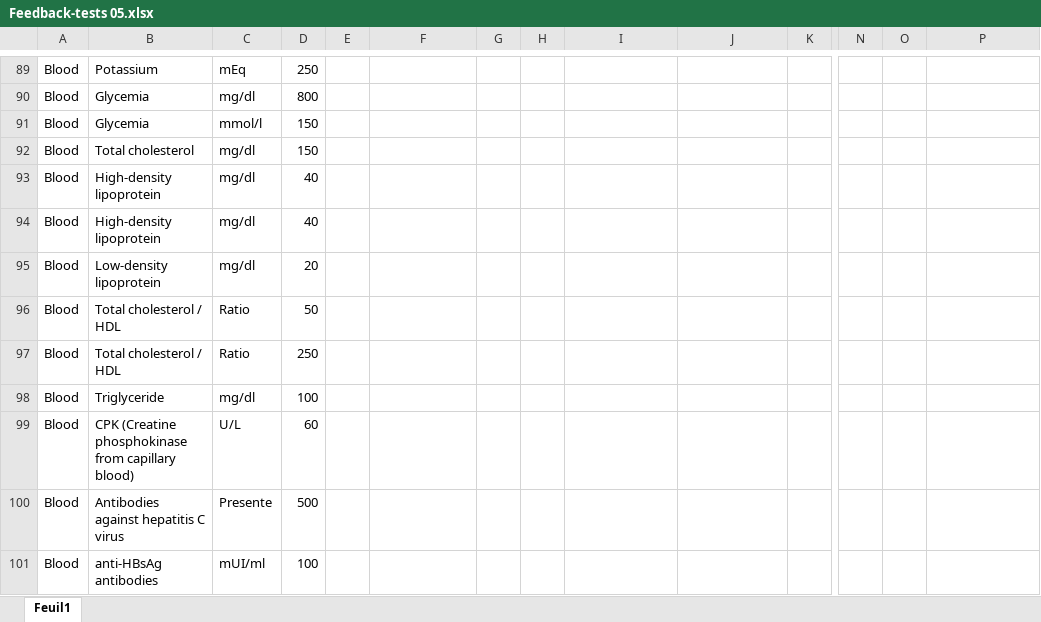
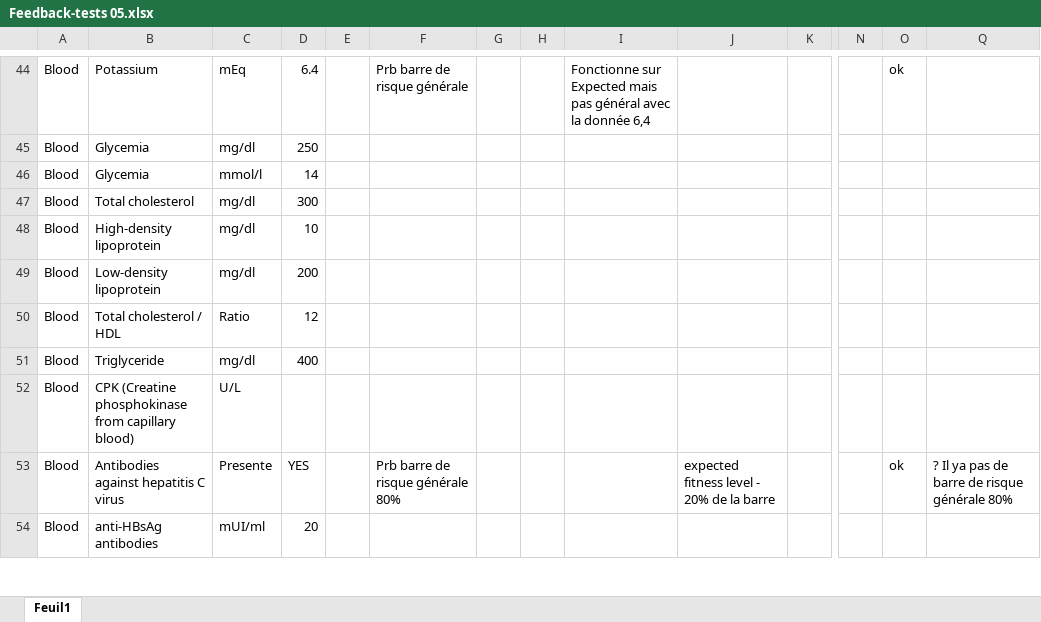
Before and after one commit to kashifir/VAI_SY, an Excel workbook: public/uploads/Feedback-tests 05.xlsx, sheet Feuil1, drawn as a sheet; only a part is shown, gaps mark what is left out; values as stored, in another font and other column widths than the file's, no cell formats; table styles not drawn; removed rows and columns are numbered as before the commit, all else as after; rows hold the shown columns only; the diff covers the shown part only; the diff names each change by its address in the sheet, - before the commit and + after, or states it on an @@ line.

```diff
--- a/public/uploads/Feedback-tests 05.xlsx (sheet Feuil1)
+++ b/public/uploads/Feedback-tests 05.xlsx (sheet Feuil1)
-D44: 250
+D44: 6.4
-F44: (empty)
+F44: Prb barre de risque générale
-I44: (empty)
+I44: Fonctionne sur Expected mais pas général avec la donnée 6,4
-O44: (empty)
+O44: ok
-D45: 800
+D45: 250
-D46: 150
+D46: 14
-D47: 150
+D47: 300
-D48: 40
+D48: 10
-row 94: Blood | High-density lipoprotein | mg/dl | 40
-D49: 20
+D49: 200
-D50: 50
+D50: 12
-row 97: Blood | Total cholesterol / HDL | Ratio | 250
-D51: 100
+D51: 400
-D52: 60
+D52: (empty)
-D53: 500
+D53: YES
-F53: (empty)
+F53: Prb barre de risque générale 80%
-J53: (empty)
+J53: expected fitness level - 20% de la barre
-O53: (empty)
+O53: ok
-Q53: (empty)
+Q53: ? Il ya pas de barre de risque générale 80%
-D54: 100
+D54: 20
```
Also changed, not shown: other rows of this sheet, cell formats, hidden cells, 5 other files.
